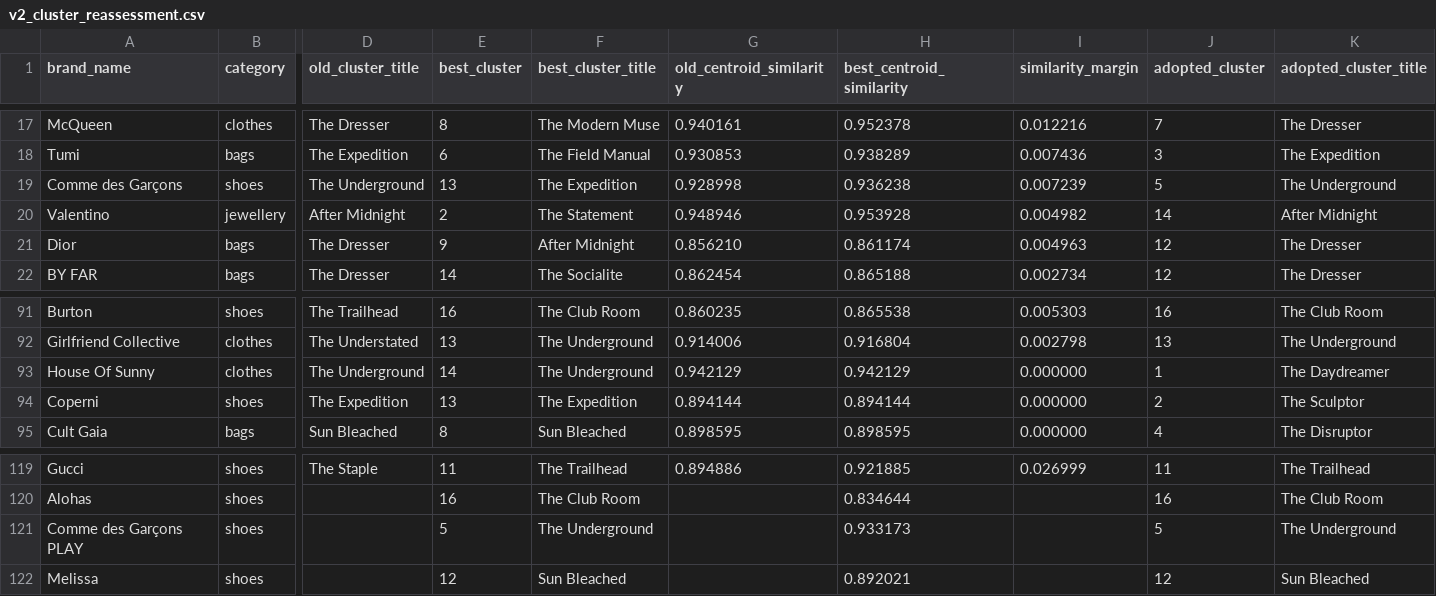
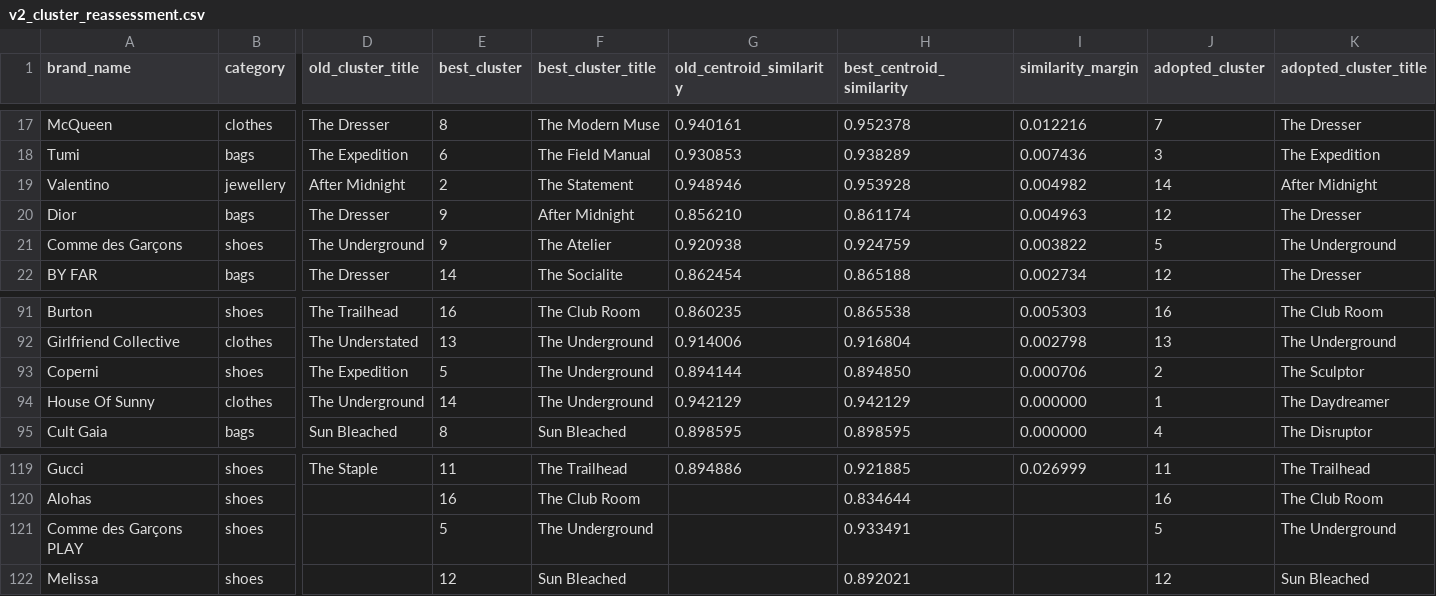
Before and after one commit to sunbrownie/fashion_brand_mood_vibe_discovery, a CSV file: step_3_moodboards/review/v2_cluster_reassessment.csv, drawn as a sheet; only a part is shown, gaps mark what is left out; removed rows and columns are numbered as before the commit, all else as after; rows hold the shown columns only; the diff names each change by its address in the sheet, - before the commit and + after, or states it on an @@ line.

```diff
--- a/step_3_moodboards/review/v2_cluster_reassessment.csv
+++ b/step_3_moodboards/review/v2_cluster_reassessment.csv
-row 19: Comme des Garçons | shoes | The Underground | 13 | The Expedition | 0.928998 | 0.936238 | 0.007239 | 5 | The Underground
+row 21: Comme des Garçons | shoes | The Underground | 9 | The Atelier | 0.920938 | 0.924759 | 0.003822 | 5 | The Underground
+row 93: Coperni | shoes | The Expedition | 5 | The Underground | 0.894144 | 0.894850 | 0.000706 | 2 | The Sculptor
-row 94: Coperni | shoes | The Expedition | 13 | The Expedition | 0.894144 | 0.894144 | 0.000000 | 2 | The Sculptor
-H121 (best_centroid_similarity): 0.933173
+H121 (best_centroid_similarity): 0.933491
```
Also changed, not shown: step_3_moodboards/review/v2_text_alignment_overrides.csv, 30 other files.
